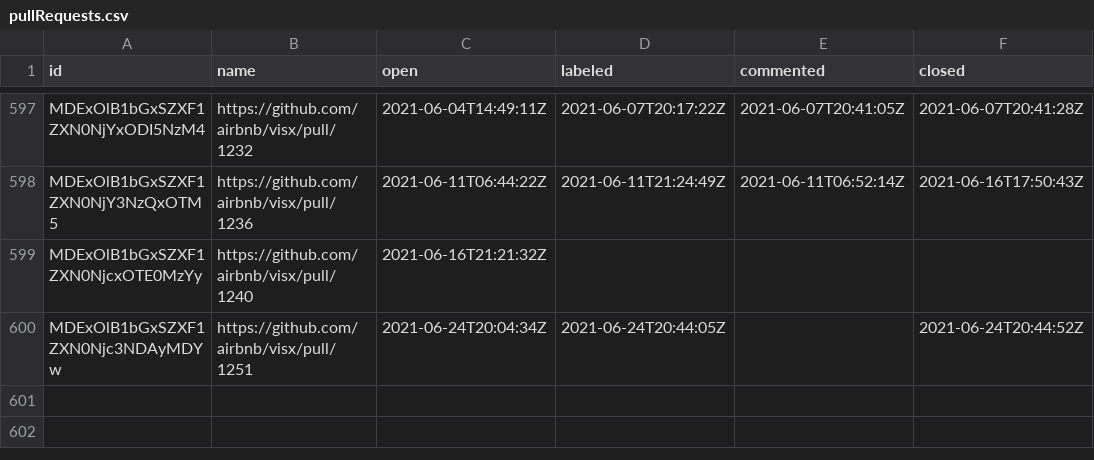
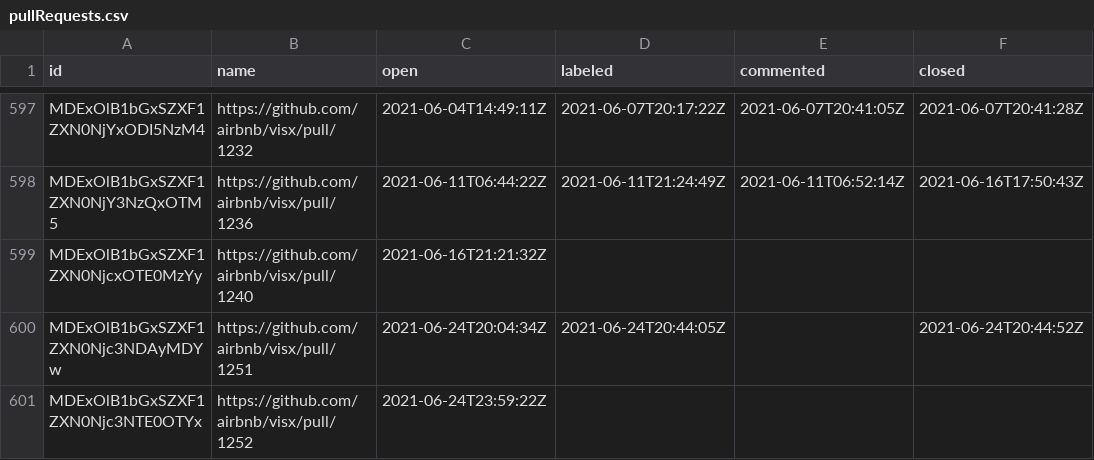
Before and after one commit to oselvar/oselvar-github-metrics, a CSV file: data/airbnb/visx/pullRequests.csv, drawn as a sheet; only a part is shown, gaps mark what is left out; the diff names each change by its address in the sheet, - before the commit and + after, or states it on an @@ line.

```diff
--- a/data/airbnb/visx/pullRequests.csv
+++ b/data/airbnb/visx/pullRequests.csv
+row 601: MDExOlB1bGxSZXF1ZXN0Njc3NTE0OTYx | https://github.com/airbnb/visx/pull/1252 | 2021-06-24T23:59:22Z
```
Also changed, not shown: data/airbnb/visx/issues.csv, 3 other files.
